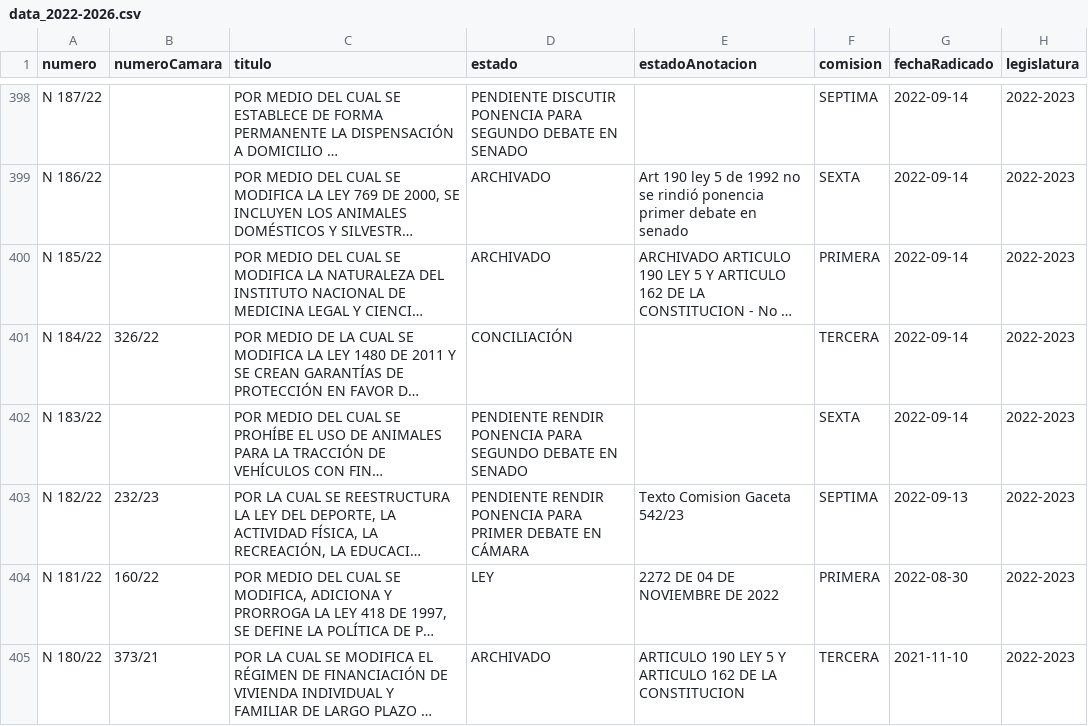
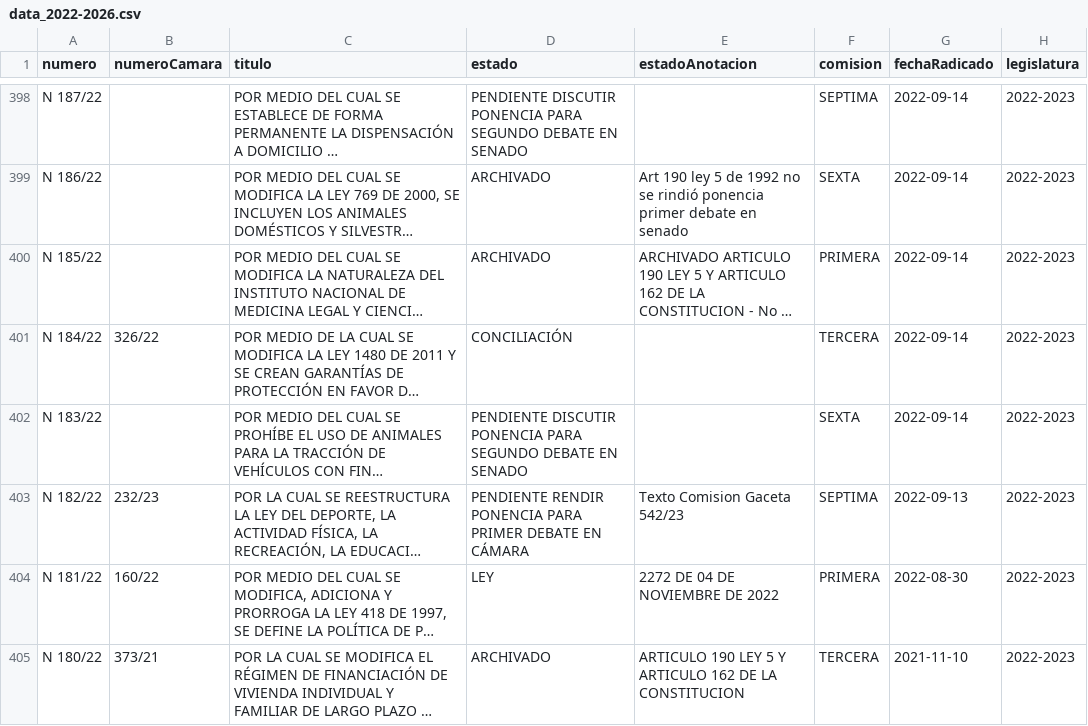
Before and after one commit to muniter/senado_crawler, a CSV file: output/data_2022-2026.csv, drawn as a sheet; only a part is shown, gaps mark what is left out; long unchanged cells end in …; the diff names each change by its address in the sheet, - before the commit and + after, or states it on an @@ line.

```diff
--- a/output/data_2022-2026.csv
+++ b/output/data_2022-2026.csv
-D402 (estado): PENDIENTE RENDIR PONENCIA PARA…
+D402 (estado): PENDIENTE DISCUTIR PONENCIA PARA…
```
Also changed, not shown: 2 other files.
